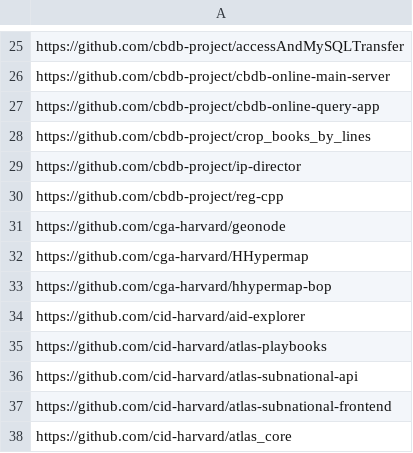
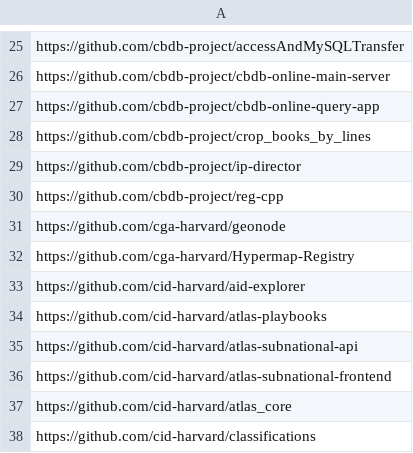
Before and after one commit to IQSS/open-source-at-harvard, a TSV file: github.tsv, drawn as a sheet; only a part is shown, gaps mark what is left out; the shorter side is filled out with more unchanged rows.

Commit message:
fix cga entries, a rename and a remove (404) #29

```diff
--- a/github.tsv
+++ b/github.tsv
@@ -31,4 +31,3 @@ https://github.com/cbdb-project/reg-cpp
 https://github.com/cga-harvard/geonode
-https://github.com/cga-harvard/HHypermap
-https://github.com/cga-harvard/hhypermap-bop
+https://github.com/cga-harvard/Hypermap-Registry
 https://github.com/cid-harvard/aid-explorer
```
